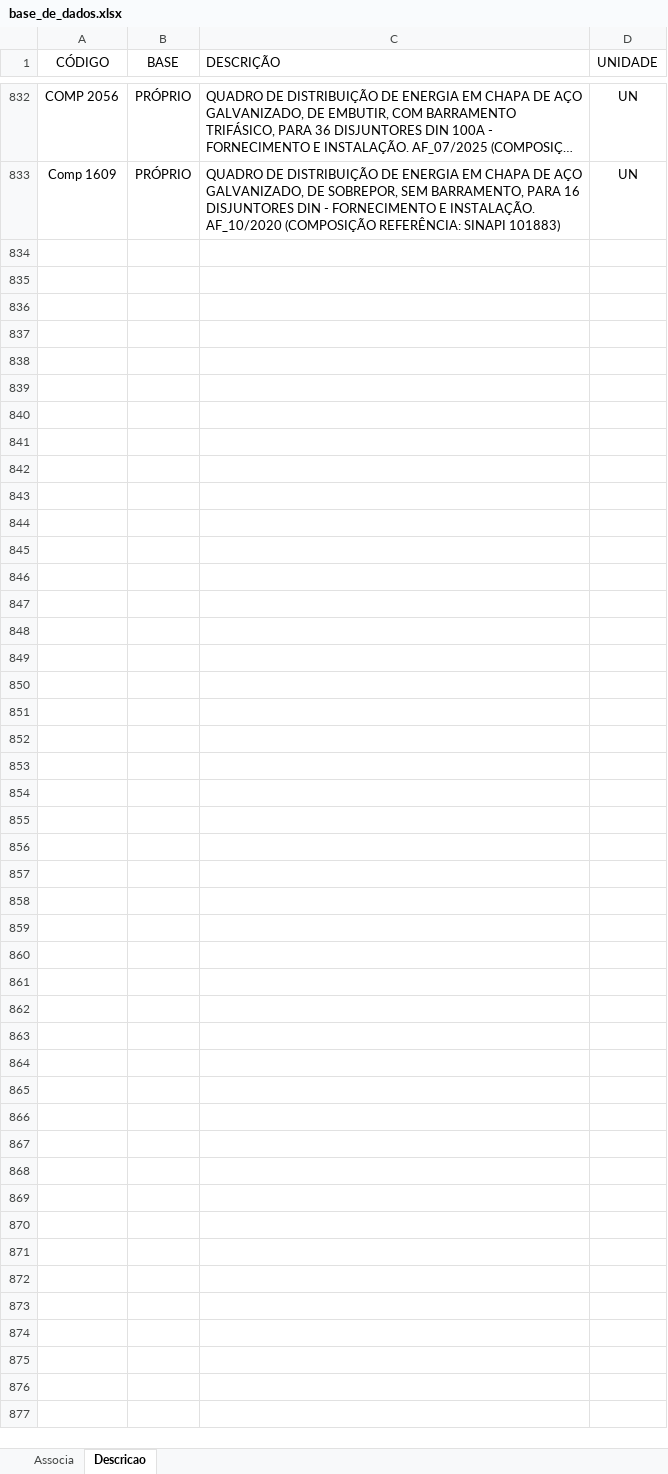
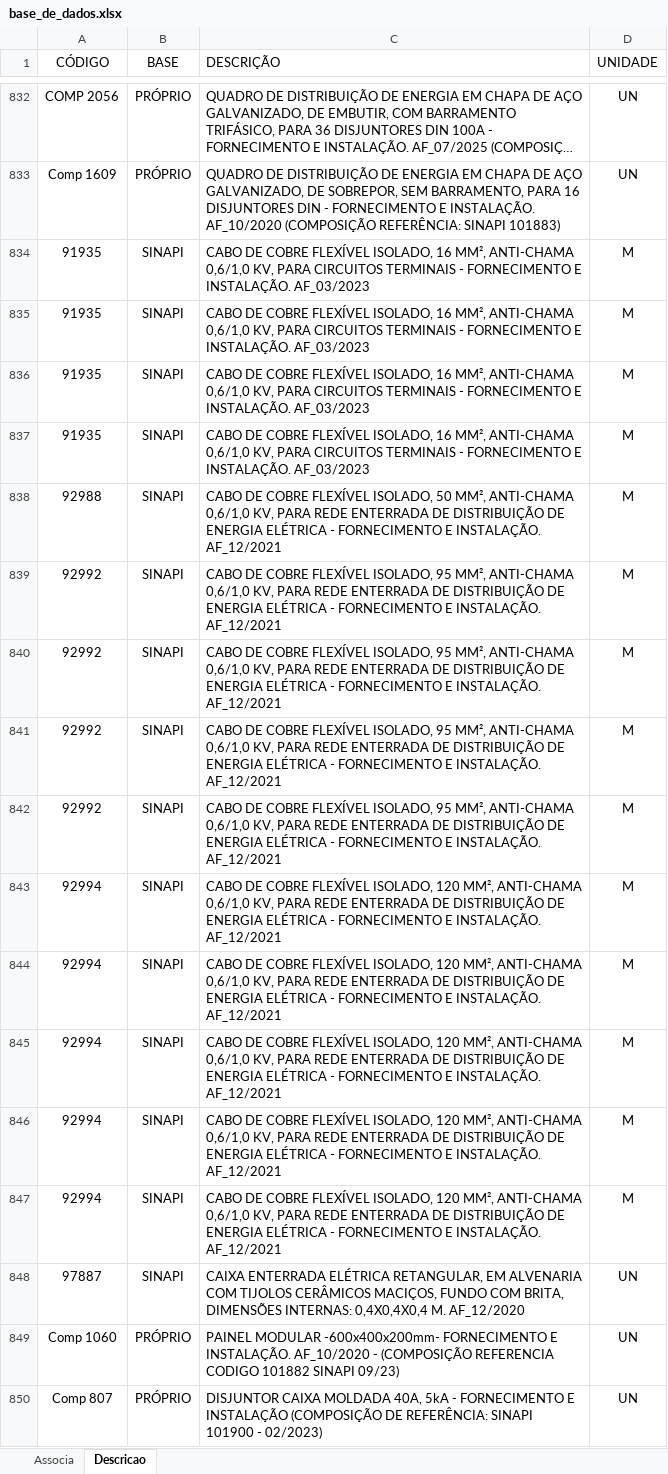
Before and after one commit to rodioegiufao/farmacia_janio, an Excel workbook: 3D/base_de_dados.xlsx, sheet Descricao, drawn as a sheet; only a part is shown, gaps mark what is left out; long unchanged cells end in …; values as stored, in another font and other column widths than the file's, no borders; the diff names each change by its address in the sheet, - before the commit and + after, or states it on an @@ line.

Commit message:
Add files via upload

```diff
--- a/3D/base_de_dados.xlsx (sheet Descricao)
+++ b/3D/base_de_dados.xlsx (sheet Descricao)
+row 834: 91935 | SINAPI | CABO DE COBRE FLEXÍVEL ISOLADO, 16 MM², ANTI-CHAMA 0,6/1,0 KV, PARA CIRCUITOS TERMINAIS - FORNECIMENTO E INSTALAÇÃO. AF_03/2023 | M
+row 835: 91935 | SINAPI | CABO DE COBRE FLEXÍVEL ISOLADO, 16 MM², ANTI-CHAMA 0,6/1,0 KV, PARA CIRCUITOS TERMINAIS - FORNECIMENTO E INSTALAÇÃO. AF_03/2023 | M
+row 836: 91935 | SINAPI | CABO DE COBRE FLEXÍVEL ISOLADO, 16 MM², ANTI-CHAMA 0,6/1,0 KV, PARA CIRCUITOS TERMINAIS - FORNECIMENTO E INSTALAÇÃO. AF_03/2023 | M
+row 837: 91935 | SINAPI | CABO DE COBRE FLEXÍVEL ISOLADO, 16 MM², ANTI-CHAMA 0,6/1,0 KV, PARA CIRCUITOS TERMINAIS - FORNECIMENTO E INSTALAÇÃO. AF_03/2023 | M
+row 838: 92988 | SINAPI | CABO DE COBRE FLEXÍVEL ISOLADO, 50 MM², ANTI-CHAMA 0,6/1,0 KV, PARA REDE ENTERRADA DE DISTRIBUIÇÃO DE ENERGIA ELÉTRICA - FORNECIMENTO E INSTALAÇÃO. AF_12/2021 | M
+row 839: 92992 | SINAPI | CABO DE COBRE FLEXÍVEL ISOLADO, 95 MM², ANTI-CHAMA 0,6/1,0 KV, PARA REDE ENTERRADA DE DISTRIBUIÇÃO DE ENERGIA ELÉTRICA - FORNECIMENTO E INSTALAÇÃO. AF_12/2021 | M
+row 840: 92992 | SINAPI | CABO DE COBRE FLEXÍVEL ISOLADO, 95 MM², ANTI-CHAMA 0,6/1,0 KV, PARA REDE ENTERRADA DE DISTRIBUIÇÃO DE ENERGIA ELÉTRICA - FORNECIMENTO E INSTALAÇÃO. AF_12/2021 | M
+row 841: 92992 | SINAPI | CABO DE COBRE FLEXÍVEL ISOLADO, 95 MM², ANTI-CHAMA 0,6/1,0 KV, PARA REDE ENTERRADA DE DISTRIBUIÇÃO DE ENERGIA ELÉTRICA - FORNECIMENTO E INSTALAÇÃO. AF_12/2021 | M
+row 842: 92992 | SINAPI | CABO DE COBRE FLEXÍVEL ISOLADO, 95 MM², ANTI-CHAMA 0,6/1,0 KV, PARA REDE ENTERRADA DE DISTRIBUIÇÃO DE ENERGIA ELÉTRICA - FORNECIMENTO E INSTALAÇÃO. AF_12/2021 | M
+row 843: 92994 | SINAPI | CABO DE COBRE FLEXÍVEL ISOLADO, 120 MM², ANTI-CHAMA 0,6/1,0 KV, PARA REDE ENTERRADA DE DISTRIBUIÇÃO DE ENERGIA ELÉTRICA - FORNECIMENTO E INSTALAÇÃO. AF_12/2021 | M
+row 844: 92994 | SINAPI | CABO DE COBRE FLEXÍVEL ISOLADO, 120 MM², ANTI-CHAMA 0,6/1,0 KV, PARA REDE ENTERRADA DE DISTRIBUIÇÃO DE ENERGIA ELÉTRICA - FORNECIMENTO E INSTALAÇÃO. AF_12/2021 | M
+row 845: 92994 | SINAPI | CABO DE COBRE FLEXÍVEL ISOLADO, 120 MM², ANTI-CHAMA 0,6/1,0 KV, PARA REDE ENTERRADA DE DISTRIBUIÇÃO DE ENERGIA ELÉTRICA - FORNECIMENTO E INSTALAÇÃO. AF_12/2021 | M
+row 846: 92994 | SINAPI | CABO DE COBRE FLEXÍVEL ISOLADO, 120 MM², ANTI-CHAMA 0,6/1,0 KV, PARA REDE ENTERRADA DE DISTRIBUIÇÃO DE ENERGIA ELÉTRICA - FORNECIMENTO E INSTALAÇÃO. AF_12/2021 | M
+row 847: 92994 | SINAPI | CABO DE COBRE FLEXÍVEL ISOLADO, 120 MM², ANTI-CHAMA 0,6/1,0 KV, PARA REDE ENTERRADA DE DISTRIBUIÇÃO DE ENERGIA ELÉTRICA - FORNECIMENTO E INSTALAÇÃO. AF_12/2021 | M
+row 848: 97887 | SINAPI | CAIXA ENTERRADA ELÉTRICA RETANGULAR, EM ALVENARIA COM TIJOLOS CERÂMICOS MACIÇOS, FUNDO COM BRITA, DIMENSÕES INTERNAS: 0,4X0,4X0,4 M. AF_12/2020 | UN
+row 849: Comp 1060 | PRÓPRIO | PAINEL MODULAR -600x400x200mm- FORNECIMENTO E INSTALAÇÃO. AF_10/2020 - (COMPOSIÇÃO REFERENCIA CODIGO 101882 SINAPI 09/23) | UN
+row 850: Comp 807 | PRÓPRIO | DISJUNTOR CAIXA MOLDADA 40A, 5kA - FORNECIMENTO E INSTALAÇÃO (COMPOSIÇÃO DE REFERÊNCIA: SINAPI 101900 - 02/2023) | UN
```
Also changed, not shown: sheet Associa.
